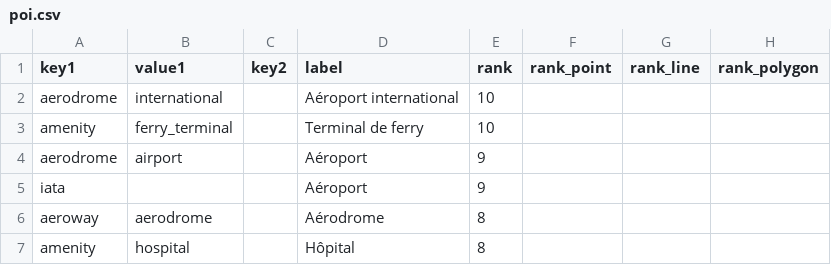
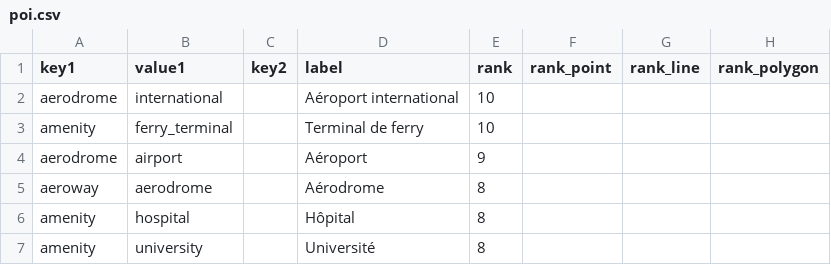
Before and after one commit to osm-fr/osmpoi4addok, a CSV file: poi.csv, drawn as a sheet; only a part is shown; the shorter side is filled out with more unchanged rows; the diff names each change by its address in the sheet, - before the commit and + after, or states it on an @@ line.

Commit message:
Remove key1 without value

```diff
--- a/poi.csv
+++ b/poi.csv
-row 5: iata |  |  | Aéroport | 9
```
